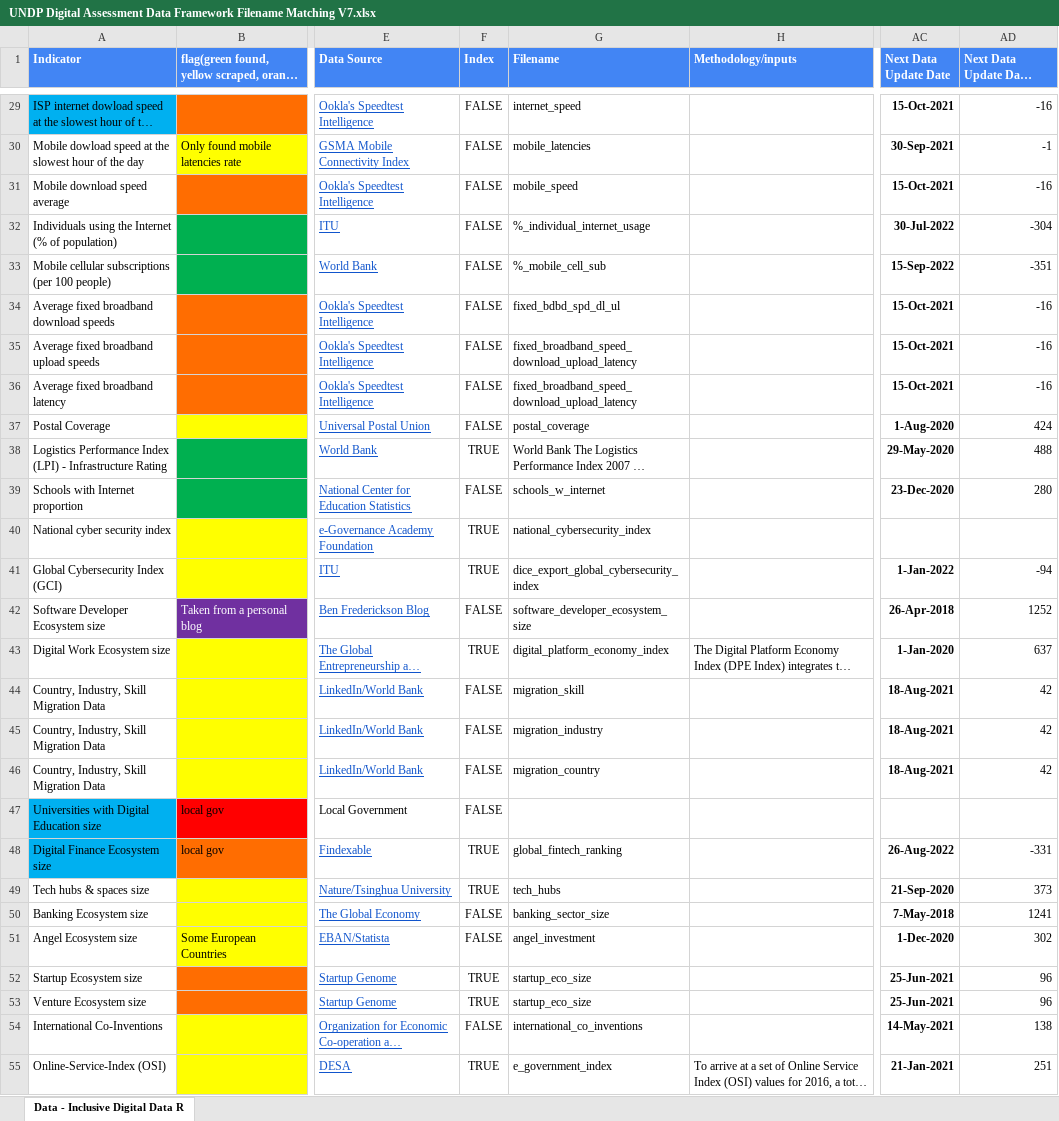
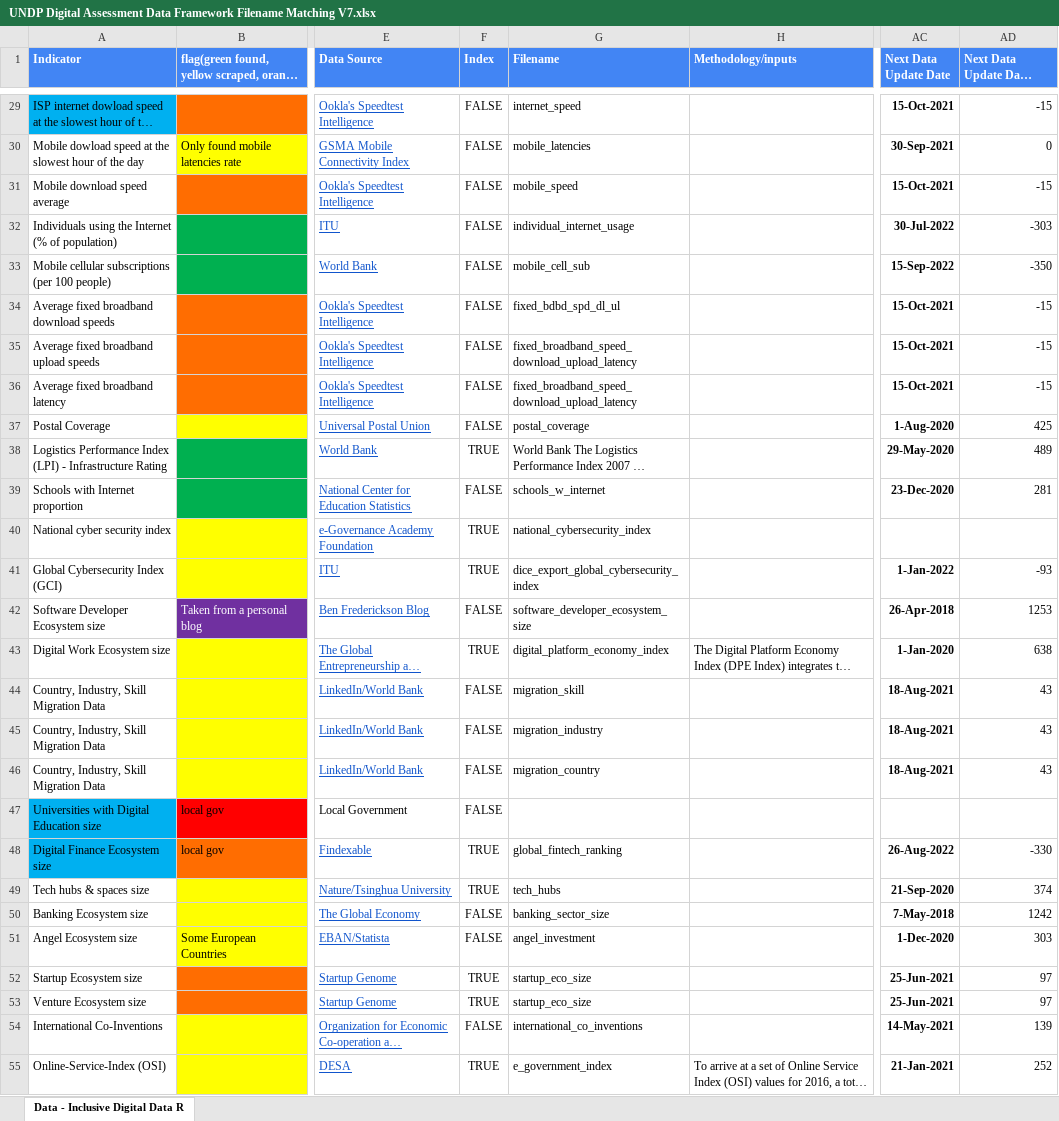
Before and after one commit to undp/digital-development-compass, an Excel workbook: UNDP Digital Assessment Data Framework Filename Matching V7.xlsx, sheet Data - Inclusive Digital Data R, drawn as a sheet; only a part is shown, gaps mark what is left out; long unchanged cells end in …; values as stored, in another font and other column widths than the file's, no borders; charts and pictures and conditional formats not drawn; the diff covers the shown part only; the diff names each change by its address in the sheet, - before the commit and + after, or states it on an @@ line.

```diff
--- a/UNDP Digital Assessment Data Framework Filename Matching V7.xlsx (sheet Data - Inclusive Digital Data R)
+++ b/UNDP Digital Assessment Data Framework Filename Matching V7.xlsx (sheet Data - Inclusive Digital Data R)
-AD29 (Next Data Update Days Remaining): -16
+AD29 (Next Data Update Days Remaining): -15
-AD30 (Next Data Update Days Remaining): -1
+AD30 (Next Data Update Days Remaining): 0
-AD31 (Next Data Update Days Remaining): -16
+AD31 (Next Data Update Days Remaining): -15
-G32 (Filename): %_individual_internet_usage
+G32 (Filename): individual_internet_usage
-AD32 (Next Data Update Days Remaining): -304
+AD32 (Next Data Update Days Remaining): -303
-G33 (Filename): %_mobile_cell_sub
+G33 (Filename): mobile_cell_sub
-AD33 (Next Data Update Days Remaining): -351
+AD33 (Next Data Update Days Remaining): -350
-AD34:AD36 (Next Data Update Days Remaining): -16
+AD34:AD36 (Next Data Update Days Remaining): -15
-AD37 (Next Data Update Days Remaining): 424
+AD37 (Next Data Update Days Remaining): 425
-AD38 (Next Data Update Days Remaining): 488
+AD38 (Next Data Update Days Remaining): 489
-AD39 (Next Data Update Days Remaining): 280
+AD39 (Next Data Update Days Remaining): 281
-AD41 (Next Data Update Days Remaining): -94
+AD41 (Next Data Update Days Remaining): -93
-AD42 (Next Data Update Days Remaining): 1252
+AD42 (Next Data Update Days Remaining): 1253
-AD43 (Next Data Update Days Remaining): 637
+AD43 (Next Data Update Days Remaining): 638
-AD44:AD46 (Next Data Update Days Remaining): 42
+AD44:AD46 (Next Data Update Days Remaining): 43
-AD48 (Next Data Update Days Remaining): -331
+AD48 (Next Data Update Days Remaining): -330
-AD49 (Next Data Update Days Remaining): 373
+AD49 (Next Data Update Days Remaining): 374
-AD50 (Next Data Update Days Remaining): 1241
+AD50 (Next Data Update Days Remaining): 1242
-AD51 (Next Data Update Days Remaining): 302
+AD51 (Next Data Update Days Remaining): 303
-AD52:AD53 (Next Data Update Days Remaining): 96
+AD52:AD53 (Next Data Update Days Remaining): 97
-AD54 (Next Data Update Days Remaining): 138
+AD54 (Next Data Update Days Remaining): 139
-AD55 (Next Data Update Days Remaining): 251
+AD55 (Next Data Update Days Remaining): 252
```
Also changed, not shown: 117 edited cells and cell formats elsewhere in this sheet, 1 other file.
